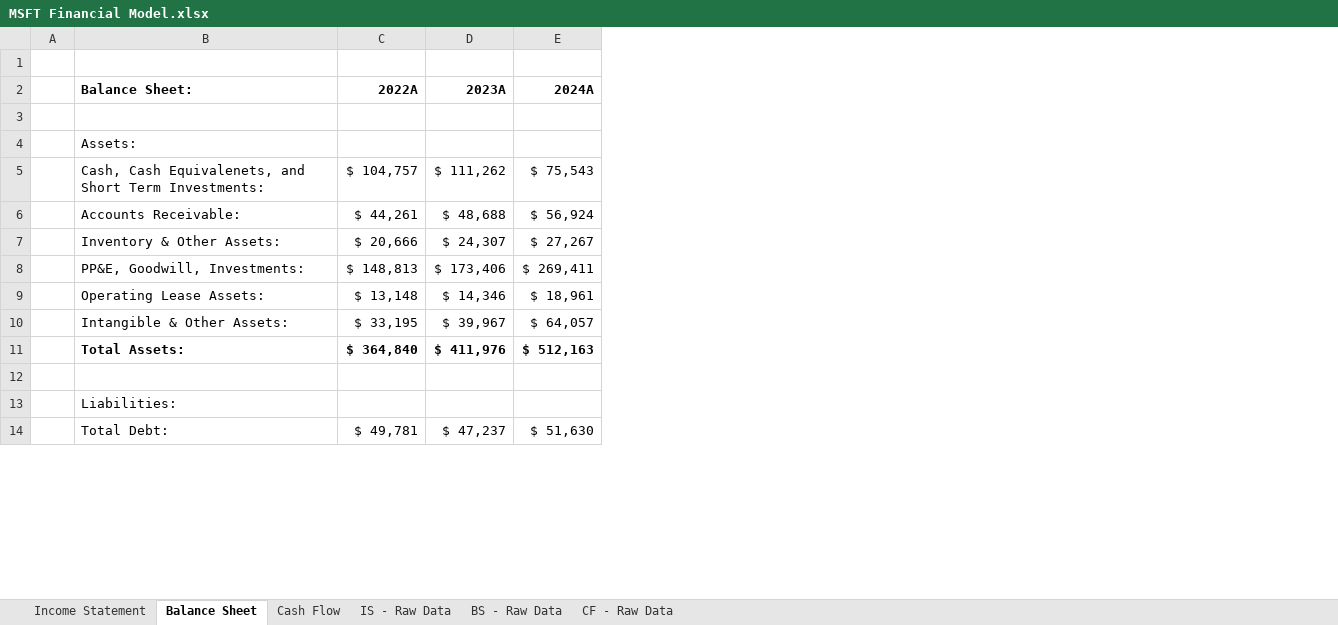
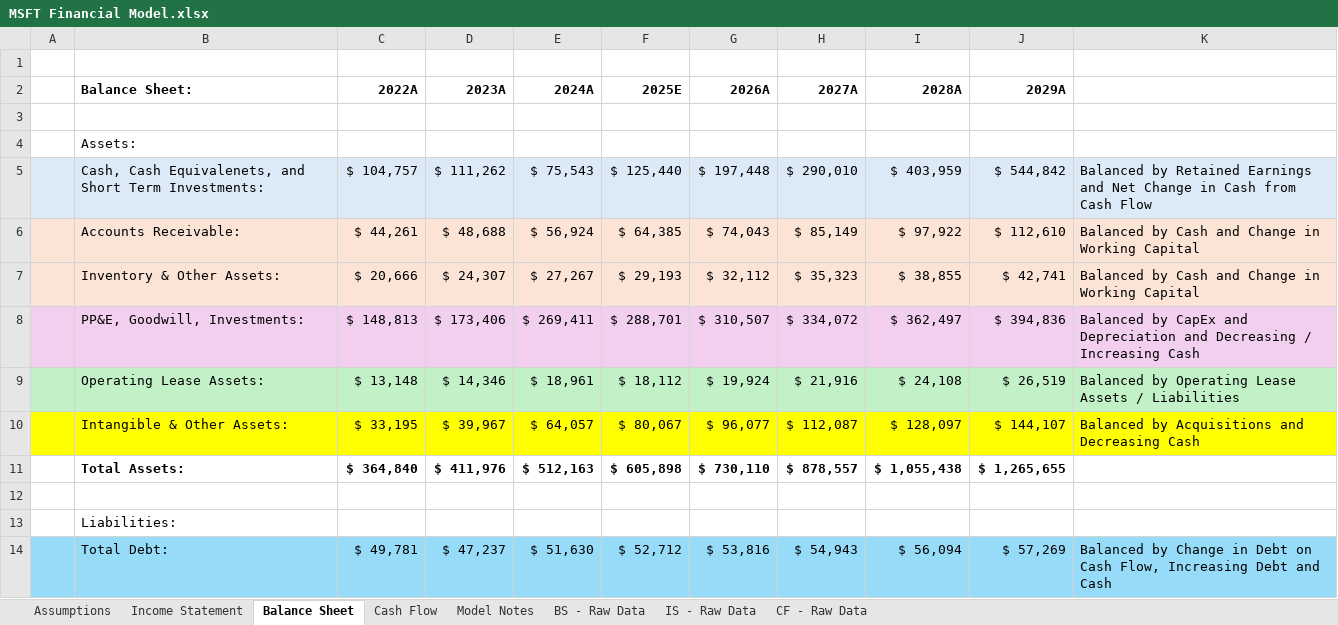
Before and after one commit to oh11nathan/Financial-Modelling, an Excel workbook: MSFT/MSFT Financial Model.xlsx, sheet Balance Sheet, drawn as a sheet; only a part is shown; values as stored, in another font and other column widths than the file's, no borders; the diff covers the shown part only; the diff names each change by its address in the sheet, - before the commit and + after, or states it on an @@ line.

```diff
--- a/MSFT/MSFT Financial Model.xlsx (sheet Balance Sheet)
+++ b/MSFT/MSFT Financial Model.xlsx (sheet Balance Sheet)
+sheet tab: Assumptions
+sheet tab: Model Notes
@@ sheet tab order changed: Assumptions | Income Statement | Balance Sheet | Cash Flow | Model Notes | BS - Raw Data | IS - Raw Data | CF - Raw Data @@
+column F (2025E), rows 5-14: $ 125,440 | $ 64,385 | $ 29,193 | $ 288,701 | $ 18,112 | $ 80,067 | $ 605,898 |  |  | $ 52,712
+column G (2026A), rows 5-14: $ 197,448 | $ 74,043 | $ 32,112 | $ 310,507 | $ 19,924 | $ 96,077 | $ 730,110 |  |  | $ 53,816
+column H (2027A), rows 5-14: $ 290,010 | $ 85,149 | $ 35,323 | $ 334,072 | $ 21,916 | $ 112,087 | $ 878,557 |  |  | $ 54,943
+column I (2028A), rows 5-14: $ 403,959 | $ 97,922 | $ 38,855 | $ 362,497 | $ 24,108 | $ 128,097 | $ 1,055,438 |  |  | $ 56,094
+column J (2029A), rows 5-14: $ 544,842 | $ 112,610 | $ 42,741 | $ 394,836 | $ 26,519 | $ 144,107 | $ 1,265,655 |  |  | $ 57,269
+column K, rows 5-14: Balanced by Retained Earnings and Net Change in Cash from Cash Flow | Balanced by Cash and Change in Working Capital | Balanced by Cash and Change in Working Capital | Balanced by CapEx and Depreciation and Decreasing / Increasing Cash | Balanced by Operating Lease Assets / Liabilities | Balanced by Acquisitions and Decreasing Cash |  |  |  | Balanced by Change in Debt on Cash Flow, Increasing Debt and Cash
-A5:E5 fill: none
+A5:E5 fill: #DCEAF7
-A6:E7 fill: none
+A6:E7 fill: #FBE3D6
-A8:E8 fill: none
+A8:E8 fill: #F2CFEE
-A9:E9 fill: none
+A9:E9 fill: #C2F1C8
-A10:E10 fill: none
+A10:E10 fill: #FFFF00
-A14:E14 fill: none
+A14:E14 fill: #96DCF8
```
Also changed, not shown: 1 edited cell and cell formats elsewhere in this sheet, sheet Cash Flow, sheet Income Statement, formulas that keep their value.
